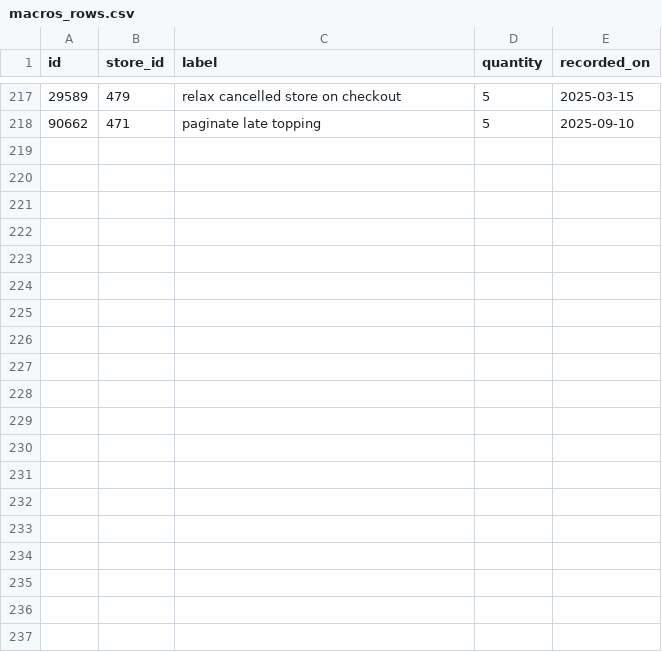
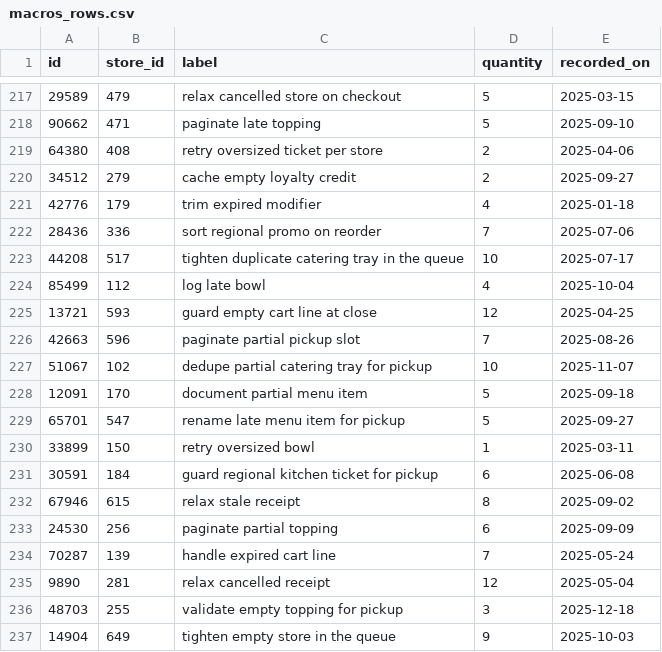
Before and after one commit to wwtdigital/copperpot-pricing-pipeline, a CSV file: seeds/generated/macros_rows.csv, drawn as a sheet; only a part is shown, gaps mark what is left out; the diff covers the shown part only.

Commit message:
fix(macros): log empty topping (CPB-4260)

```diff
--- a/seeds/generated/macros_rows.csv
+++ b/seeds/generated/macros_rows.csv
@@ -218 +218,20 @@ id,store_id,label,quantity,recorded_on
 90662,471,paginate late topping,5,2025-09-10
+64380,408,retry oversized ticket per store,2,2025-04-06
+34512,279,cache empty loyalty credit,2,2025-09-27
+42776,179,trim expired modifier,4,2025-01-18
+28436,336,sort regional promo on reorder,7,2025-07-06
+44208,517,tighten duplicate catering tray in the queue,10,2025-07-17
+85499,112,log late bowl,4,2025-10-04
+13721,593,guard empty cart line at close,12,2025-04-25
+42663,596,paginate partial pickup slot,7,2025-08-26
+51067,102,dedupe partial catering tray for pickup,10,2025-11-07
+12091,170,document partial menu item,5,2025-09-18
+65701,547,rename late menu item for pickup,5,2025-09-27
+33899,150,retry oversized bowl,1,2025-03-11
+30591,184,guard regional kitchen ticket for pickup,6,2025-06-08
+67946,615,relax stale receipt,8,2025-09-02
+24530,256,paginate partial topping,6,2025-09-09
+70287,139,handle expired cart line,7,2025-05-24
+9890,281,relax cancelled receipt,12,2025-05-04
+48703,255,validate empty topping for pickup,3,2025-12-18
+14904,649,tighten empty store in the queue,9,2025-10-03
```
Also changed, not shown: 21 added rows elsewhere in this file, 2 other files.
